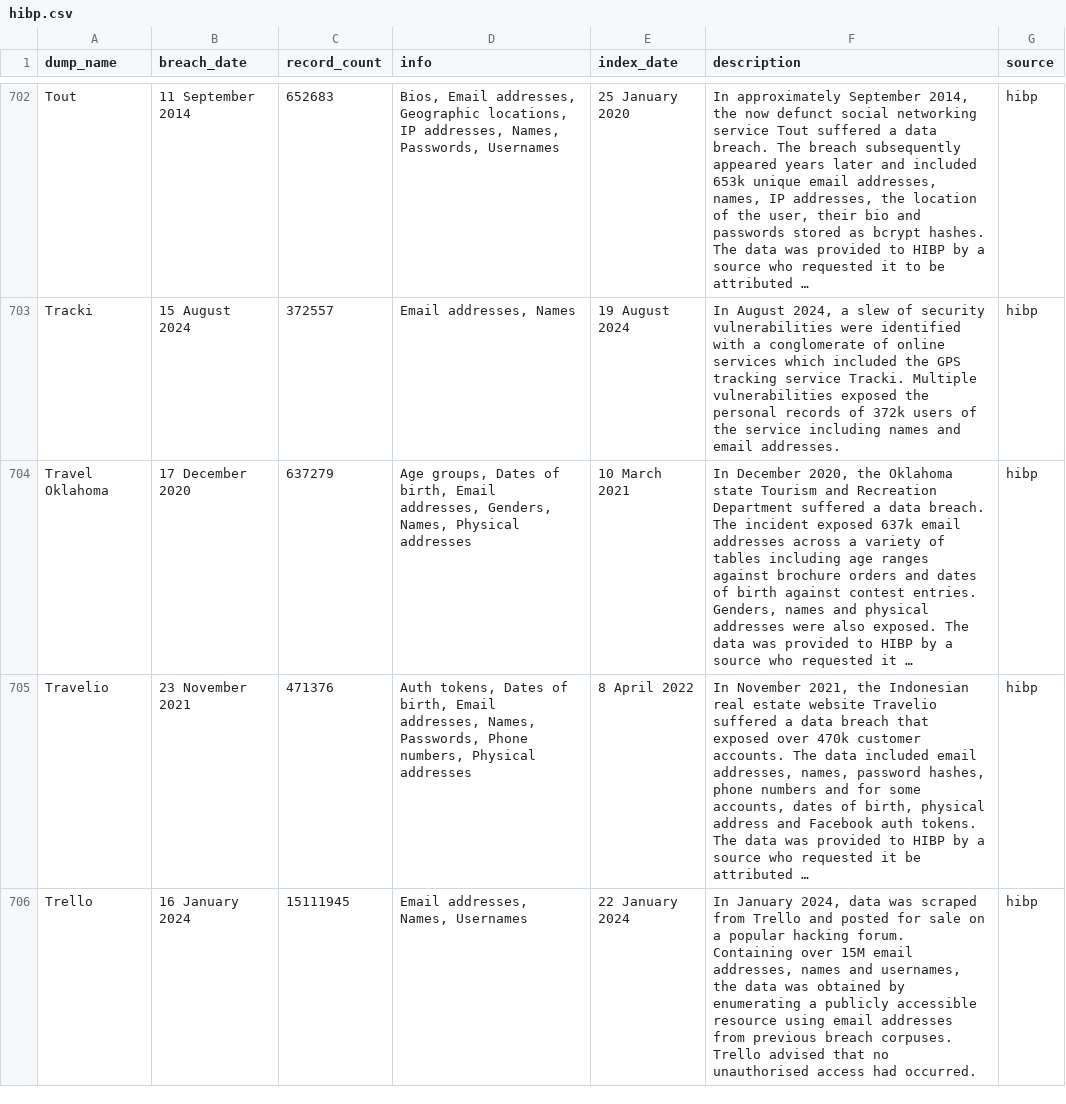
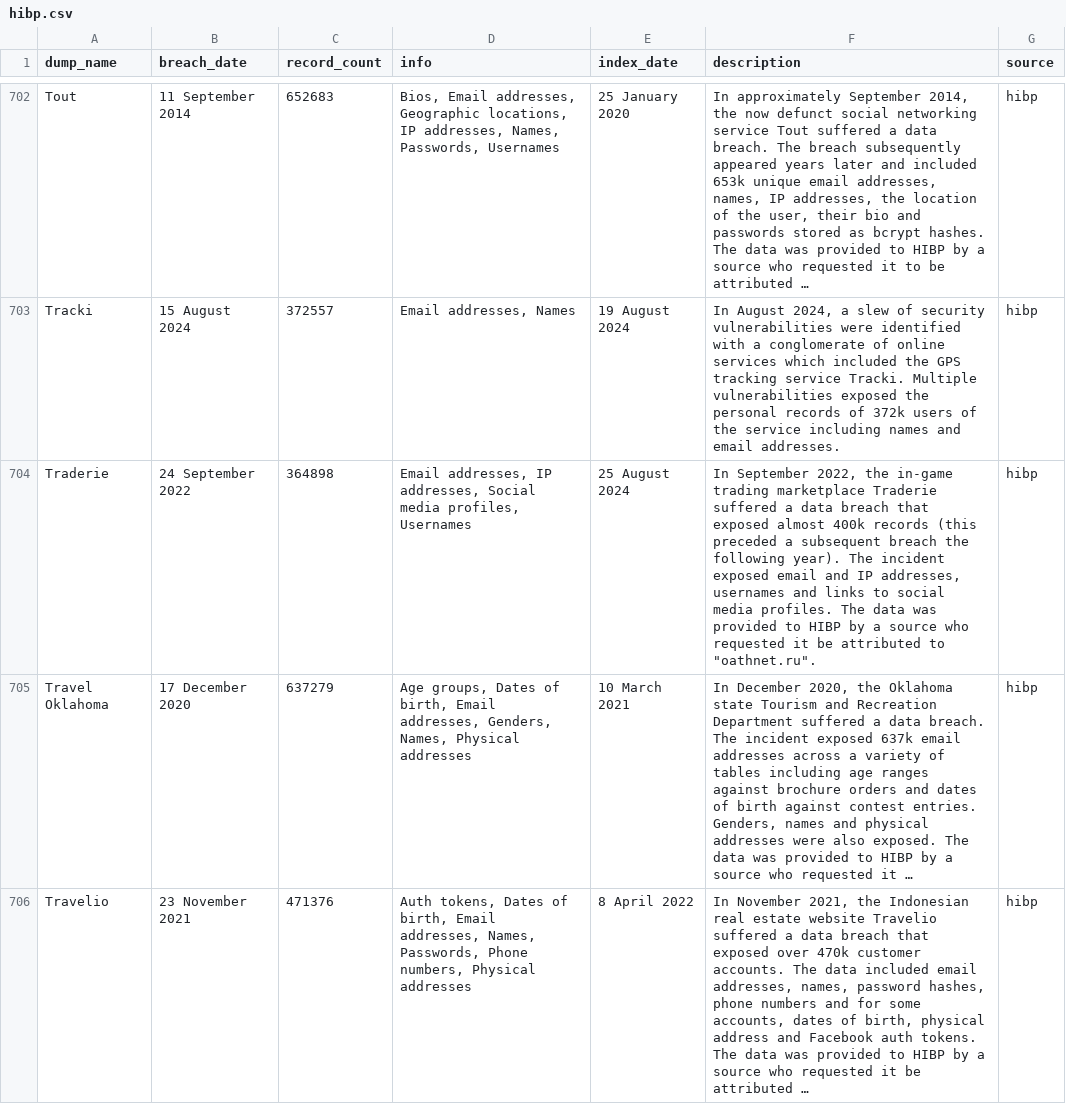
Before and after one commit to notdls/known-breaches, a CSV file: datasets/hibp.csv, drawn as a sheet; only a part is shown, gaps mark what is left out; the shorter side is filled out with more unchanged rows; long unchanged cells end in …; the diff names each change by its address in the sheet, - before the commit and + after, or states it on an @@ line.

Commit message:
Dataset Update 08/27/24

```diff
--- a/datasets/hibp.csv
+++ b/datasets/hibp.csv
+row 704: Traderie | 24 September 2022 | 364898 | Email addresses, IP addresses, Social media profiles, Usernames | 25 August 2024 | In September 2022, the in-game trading marketplace Traderie suffered a data breach that exposed almost 400k records (this preceded a subsequent breach the following year). The incident exposed email and IP addresses, usernames and links to social media profiles. The data was provided to HIBP by a source who requested it be attributed to "oathnet.ru". | hibp
```
Also changed, not shown: 2 other files.
